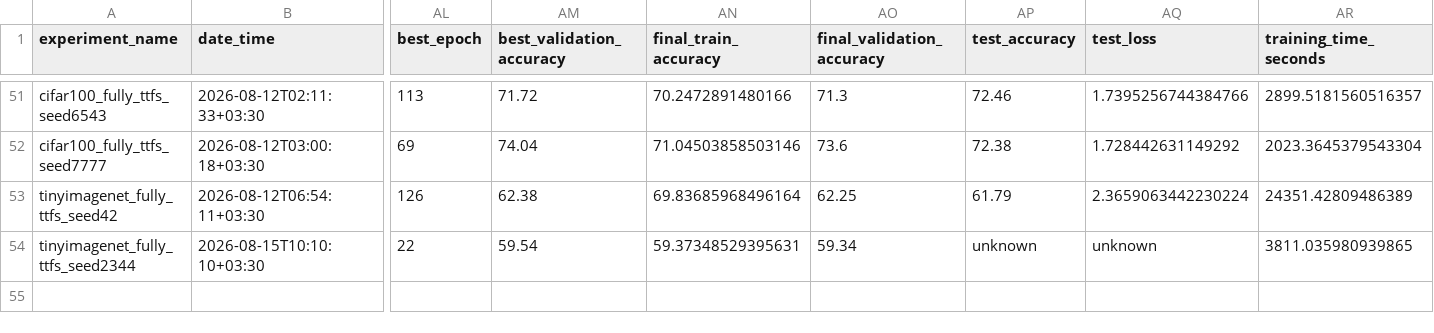
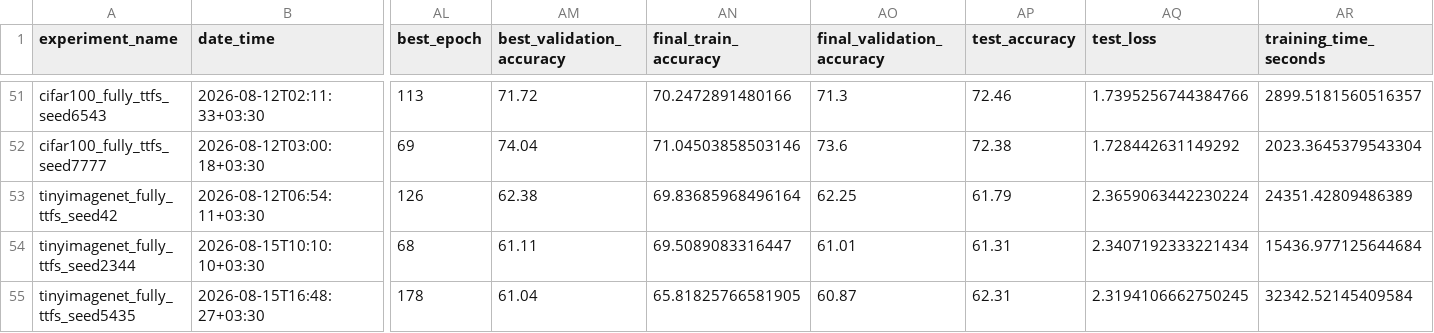
Before and after one commit to shosseinj/ConvNeXt, a CSV file: experiments_registry.csv, drawn as a sheet; only a part is shown, gaps mark what is left out; rows hold the shown columns only; the diff covers the shown part only; the diff names each change by its address in the sheet, - before the commit and + after, or states it on an @@ line.

```diff
--- a/experiments_registry.csv
+++ b/experiments_registry.csv
-AL54 (best_epoch): 22
+AL54 (best_epoch): 68
-AM54 (best_validation_accuracy): 59.54
+AM54 (best_validation_accuracy): 61.11
-AN54 (final_train_accuracy): 59.37348529395631
+AN54 (final_train_accuracy): 69.5089083316447
-AO54 (final_validation_accuracy): 59.34
+AO54 (final_validation_accuracy): 61.01
-AP54 (test_accuracy): unknown
+AP54 (test_accuracy): 61.31
-AQ54 (test_loss): unknown
+AQ54 (test_loss): 2.3407192333221434
-AR54 (training_time_seconds): 3811.035980939865
+AR54 (training_time_seconds): 15436.977125644684
+row 55: tinyimagenet_fully_ttfs_seed5435 | 2026-08-15T16:48:27+03:30 | 178 | 61.04 | 65.81825766581905 | 60.87 | 62.31 | 2.3194106662750245 | 32342.52145409584
```
Also changed, not shown: 2 edited cells elsewhere in this file, 10 other files.
